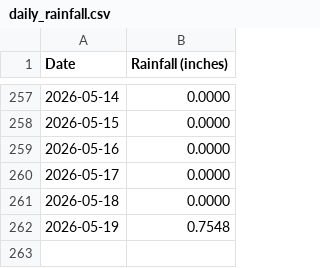
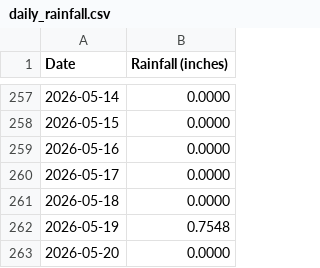
Before and after one commit to pinonimx/tempest-rainfall-main, a CSV file: daily_rainfall.csv, drawn as a sheet; only a part is shown, gaps mark what is left out.

```diff
--- a/daily_rainfall.csv
+++ b/daily_rainfall.csv
@@ -262 +262,2 @@ Date,Rainfall (inches)
 2026-05-19,0.7548
+2026-05-20,0.0000
```
